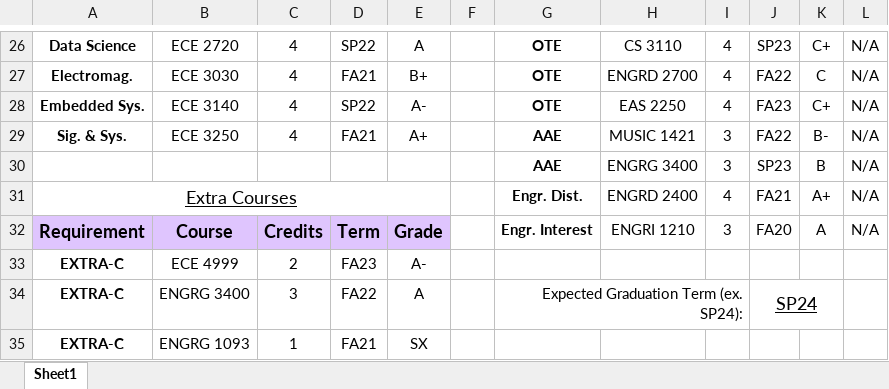
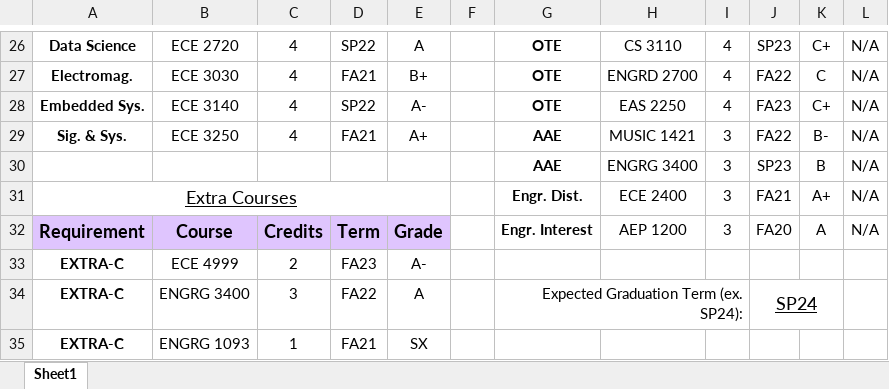
Before and after one commit to Aidan-McNay/ECE_Graduation_Validation, an Excel workbook: test_data/checklist1.xlsx, sheet Sheet1, drawn as a sheet; only a part is shown, gaps mark what is left out; values as stored, in another font and other column widths than the file's, no borders; the diff names each change by its address in the sheet, - before the commit and + after, or states it on an @@ line.

Commit message:
Updated test data

```diff
--- a/test_data/checklist1.xlsx (sheet Sheet1)
+++ b/test_data/checklist1.xlsx (sheet Sheet1)
-H31: ENGRD 2400
+H31: ECE 2400
-I31: 4
+I31: 3
-H32: ENGRI 1210
+H32: AEP 1200
```
